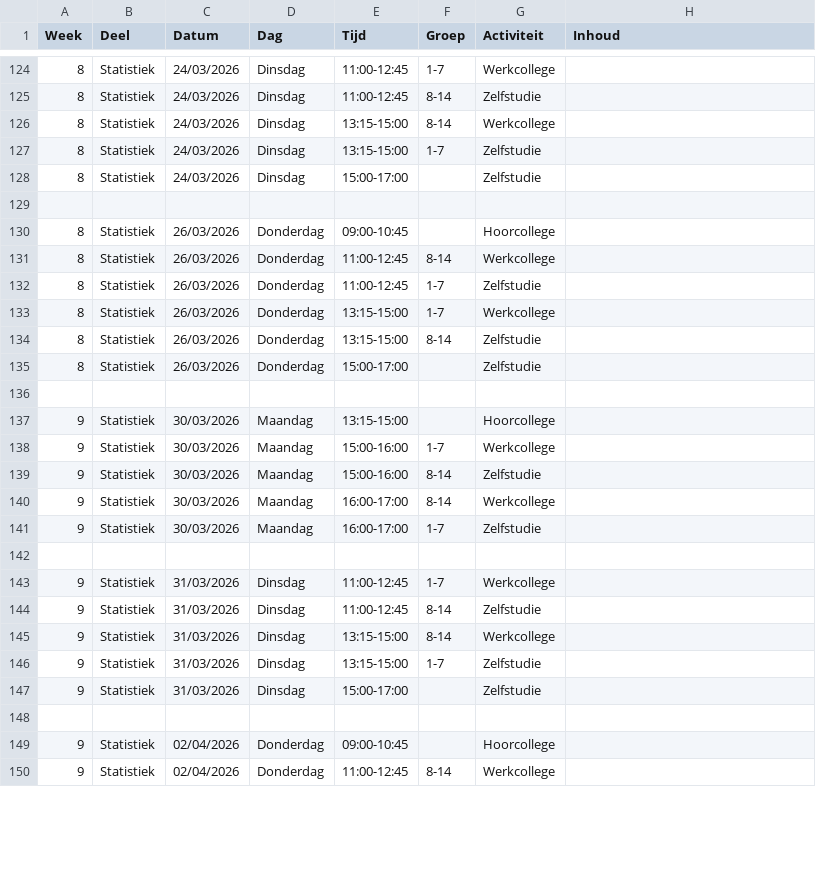
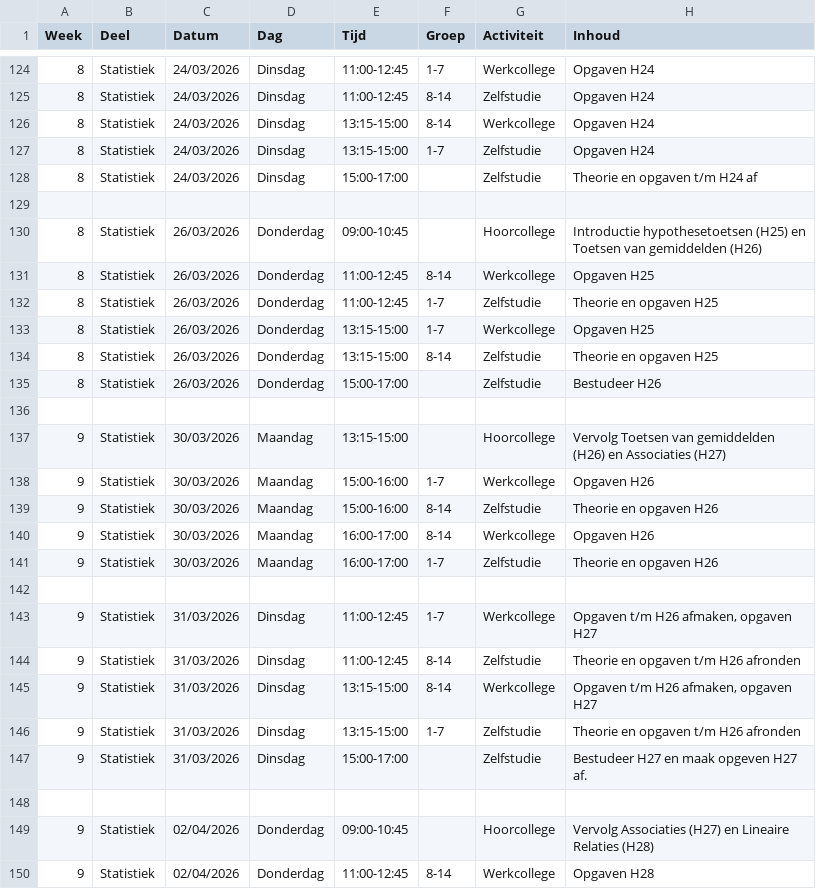
Before and after one commit to BioMS-UU/bioms-uu.github.io, a CSV file: Appendices/studieplanning_2026.csv, drawn as a sheet; only a part is shown, gaps mark what is left out; the diff covers the shown part only.

```diff
--- a/Appendices/studieplanning_2026.csv
+++ b/Appendices/studieplanning_2026.csv
@@ -124,27 +124,27 @@ Week;Deel;Datum;Dag;Tijd;Groep;Activiteit;Inhoud
-8;Statistiek;24/03/2026;Dinsdag;11:00-12:45;1-7;Werkcollege;
-8;Statistiek;24/03/2026;Dinsdag;11:00-12:45;8-14;Zelfstudie;
-8;Statistiek;24/03/2026;Dinsdag;13:15-15:00;8-14;Werkcollege;
-8;Statistiek;24/03/2026;Dinsdag;13:15-15:00;1-7;Zelfstudie;
-8;Statistiek;24/03/2026;Dinsdag;15:00-17:00;;Zelfstudie;
+8;Statistiek;24/03/2026;Dinsdag;11:00-12:45;1-7;Werkcollege;Opgaven H24
+8;Statistiek;24/03/2026;Dinsdag;11:00-12:45;8-14;Zelfstudie;Opgaven H24
+8;Statistiek;24/03/2026;Dinsdag;13:15-15:00;8-14;Werkcollege;Opgaven H24
+8;Statistiek;24/03/2026;Dinsdag;13:15-15:00;1-7;Zelfstudie;Opgaven H24
+8;Statistiek;24/03/2026;Dinsdag;15:00-17:00;;Zelfstudie;Theorie en opgaven t/m H24 af
 
-8;Statistiek;26/03/2026;Donderdag;09:00-10:45;;Hoorcollege;
-8;Statistiek;26/03/2026;Donderdag;11:00-12:45;8-14;Werkcollege;
-8;Statistiek;26/03/2026;Donderdag;11:00-12:45;1-7;Zelfstudie;
-8;Statistiek;26/03/2026;Donderdag;13:15-15:00;1-7;Werkcollege;
-8;Statistiek;26/03/2026;Donderdag;13:15-15:00;8-14;Zelfstudie;
-8;Statistiek;26/03/2026;Donderdag;15:00-17:00;;Zelfstudie;
+8;Statistiek;26/03/2026;Donderdag;09:00-10:45;;Hoorcollege;Introductie hypothesetoetsen (H25) en Toetsen van gemiddelden (H26)
+8;Statistiek;26/03/2026;Donderdag;11:00-12:45;8-14;Werkcollege;Opgaven H25
+8;Statistiek;26/03/2026;Donderdag;11:00-12:45;1-7;Zelfstudie;Theorie en opgaven H25
+8;Statistiek;26/03/2026;Donderdag;13:15-15:00;1-7;Werkcollege;Opgaven H25
+8;Statistiek;26/03/2026;Donderdag;13:15-15:00;8-14;Zelfstudie;Theorie en opgaven H25
+8;Statistiek;26/03/2026;Donderdag;15:00-17:00;;Zelfstudie;Bestudeer H26
 
-9;Statistiek;30/03/2026;Maandag;13:15-15:00;;Hoorcollege;
-9;Statistiek;30/03/2026;Maandag;15:00-16:00;1-7;Werkcollege;
-9;Statistiek;30/03/2026;Maandag;15:00-16:00;8-14;Zelfstudie;
-9;Statistiek;30/03/2026;Maandag;16:00-17:00;8-14;Werkcollege;
-9;Statistiek;30/03/2026;Maandag;16:00-17:00;1-7;Zelfstudie;
+9;Statistiek;30/03/2026;Maandag;13:15-15:00;;Hoorcollege;Vervolg Toetsen van gemiddelden (H26) en Associaties (H27)
+9;Statistiek;30/03/2026;Maandag;15:00-16:00;1-7;Werkcollege;Opgaven H26
+9;Statistiek;30/03/2026;Maandag;15:00-16:00;8-14;Zelfstudie;Theorie en opgaven H26
+9;Statistiek;30/03/2026;Maandag;16:00-17:00;8-14;Werkcollege;Opgaven H26
+9;Statistiek;30/03/2026;Maandag;16:00-17:00;1-7;Zelfstudie;Theorie en opgaven H26
 
-9;Statistiek;31/03/2026;Dinsdag;11:00-12:45;1-7;Werkcollege;
-9;Statistiek;31/03/2026;Dinsdag;11:00-12:45;8-14;Zelfstudie;
-9;Statistiek;31/03/2026;Dinsdag;13:15-15:00;8-14;Werkcollege;
-9;Statistiek;31/03/2026;Dinsdag;13:15-15:00;1-7;Zelfstudie;
-9;Statistiek;31/03/2026;Dinsdag;15:00-17:00;;Zelfstudie;
+9;Statistiek;31/03/2026;Dinsdag;11:00-12:45;1-7;Werkcollege;Opgaven t/m H26 afmaken, opgaven H27
+9;Statistiek;31/03/2026;Dinsdag;11:00-12:45;8-14;Zelfstudie;Theorie en opgaven t/m H26 afronden
+9;Statistiek;31/03/2026;Dinsdag;13:15-15:00;8-14;Werkcollege;Opgaven t/m H26 afmaken, opgaven H27
+9;Statistiek;31/03/2026;Dinsdag;13:15-15:00;1-7;Zelfstudie;Theorie en opgaven t/m H26 afronden
+9;Statistiek;31/03/2026;Dinsdag;15:00-17:00;;Zelfstudie;Bestudeer H27 en maak opgeven H27 af.
 
-9;Statistiek;02/04/2026;Donderdag;09:00-10:45;;Hoorcollege;
-9;Statistiek;02/04/2026;Donderdag;11:00-12:45;8-14;Werkcollege;
+9;Statistiek;02/04/2026;Donderdag;09:00-10:45;;Hoorcollege;Vervolg Associaties (H27) en Lineaire Relaties (H28)
+9;Statistiek;02/04/2026;Donderdag;11:00-12:45;8-14;Werkcollege;Opgaven H28
```
Also changed, not shown: 33 edited cells elsewhere in this file.
